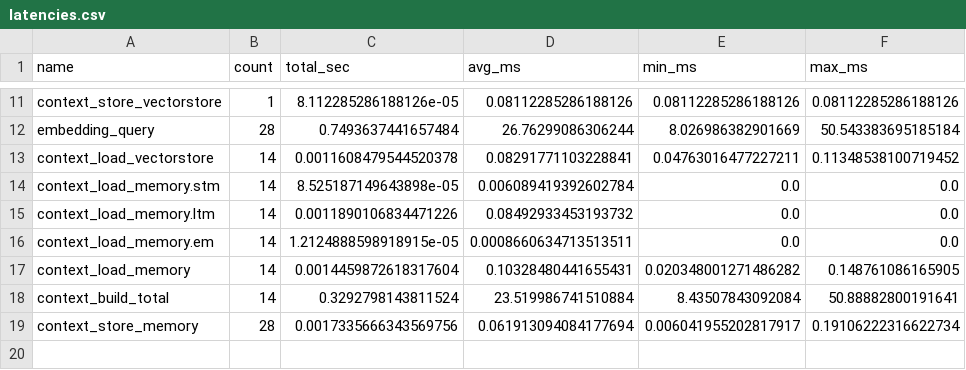
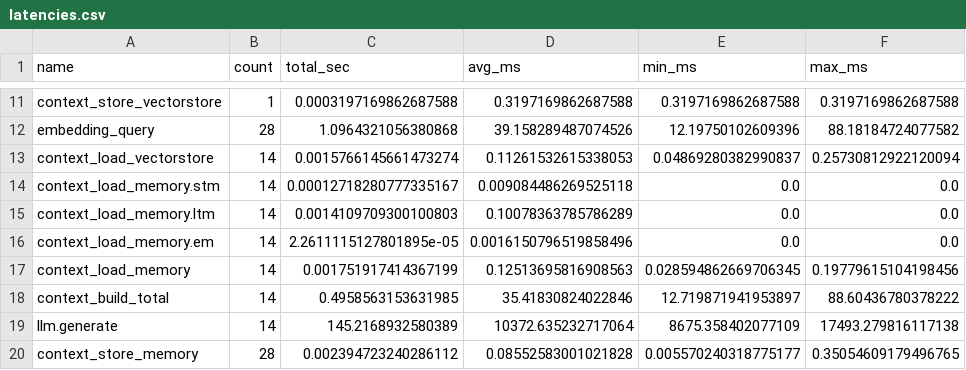
Before and after one commit to arupcsedu/CyMEM, a CSV file: latencies.csv, drawn as a sheet; only a part is shown, gaps mark what is left out; addresses are those after the commit; the diff covers the shown part only; the diff names each change by its address in the sheet, - before the commit and + after, or states it on an @@ line.

```diff
--- a/latencies.csv
+++ b/latencies.csv
-C11 (total_sec): 8.112285286188126e-05
+C11 (total_sec): 0.0003197169862687588
-D11 (avg_ms): 0.08112285286188126
+D11 (avg_ms): 0.3197169862687588
-E11 (min_ms): 0.08112285286188126
+E11 (min_ms): 0.3197169862687588
-F11 (max_ms): 0.08112285286188126
+F11 (max_ms): 0.3197169862687588
-C12 (total_sec): 0.7493637441657484
+C12 (total_sec): 1.0964321056380868
-D12 (avg_ms): 26.76299086306244
+D12 (avg_ms): 39.158289487074526
-E12 (min_ms): 8.026986382901669
+E12 (min_ms): 12.19750102609396
-F12 (max_ms): 50.543383695185184
+F12 (max_ms): 88.18184724077582
-C13 (total_sec): 0.0011608479544520378
+C13 (total_sec): 0.0015766145661473274
-D13 (avg_ms): 0.08291771103228841
+D13 (avg_ms): 0.11261532615338053
-E13 (min_ms): 0.04763016477227211
+E13 (min_ms): 0.04869280382990837
-F13 (max_ms): 0.11348538100719452
+F13 (max_ms): 0.25730812922120094
-C14 (total_sec): 8.525187149643898e-05
+C14 (total_sec): 0.00012718280777335167
-D14 (avg_ms): 0.006089419392602784
+D14 (avg_ms): 0.009084486269525118
-C15 (total_sec): 0.0011890106834471226
+C15 (total_sec): 0.0014109709300100803
-D15 (avg_ms): 0.08492933453193732
+D15 (avg_ms): 0.10078363785786289
-C16 (total_sec): 1.2124888598918915e-05
+C16 (total_sec): 2.2611115127801895e-05
-D16 (avg_ms): 0.0008660634713513511
+D16 (avg_ms): 0.0016150796519858496
-C17 (total_sec): 0.0014459872618317604
+C17 (total_sec): 0.001751917414367199
-D17 (avg_ms): 0.10328480441655431
+D17 (avg_ms): 0.12513695816908563
-E17 (min_ms): 0.020348001271486282
+E17 (min_ms): 0.028594862669706345
-F17 (max_ms): 0.148761086165905
+F17 (max_ms): 0.19779615104198456
-C18 (total_sec): 0.3292798143811524
+C18 (total_sec): 0.4958563153631985
-D18 (avg_ms): 23.519986741510884
+D18 (avg_ms): 35.41830824022846
-E18 (min_ms): 8.43507843092084
+E18 (min_ms): 12.719871941953897
-F18 (max_ms): 50.88882800191641
+F18 (max_ms): 88.60436780378222
+row 19: llm.generate | 14 | 145.2168932580389 | 10372.635232717064 | 8675.358402077109 | 17493.279816117138
-C20 (total_sec): 0.0017335666343569756
+C20 (total_sec): 0.002394723240286112
-D20 (avg_ms): 0.061913094084177694
+D20 (avg_ms): 0.08552583001021828
-E20 (min_ms): 0.006041955202817917
+E20 (min_ms): 0.005570240318775177
-F20 (max_ms): 0.19106222316622734
+F20 (max_ms): 0.35054609179496765
```
Also changed, not shown: 32 edited cells elsewhere in this file, 8 other files.
